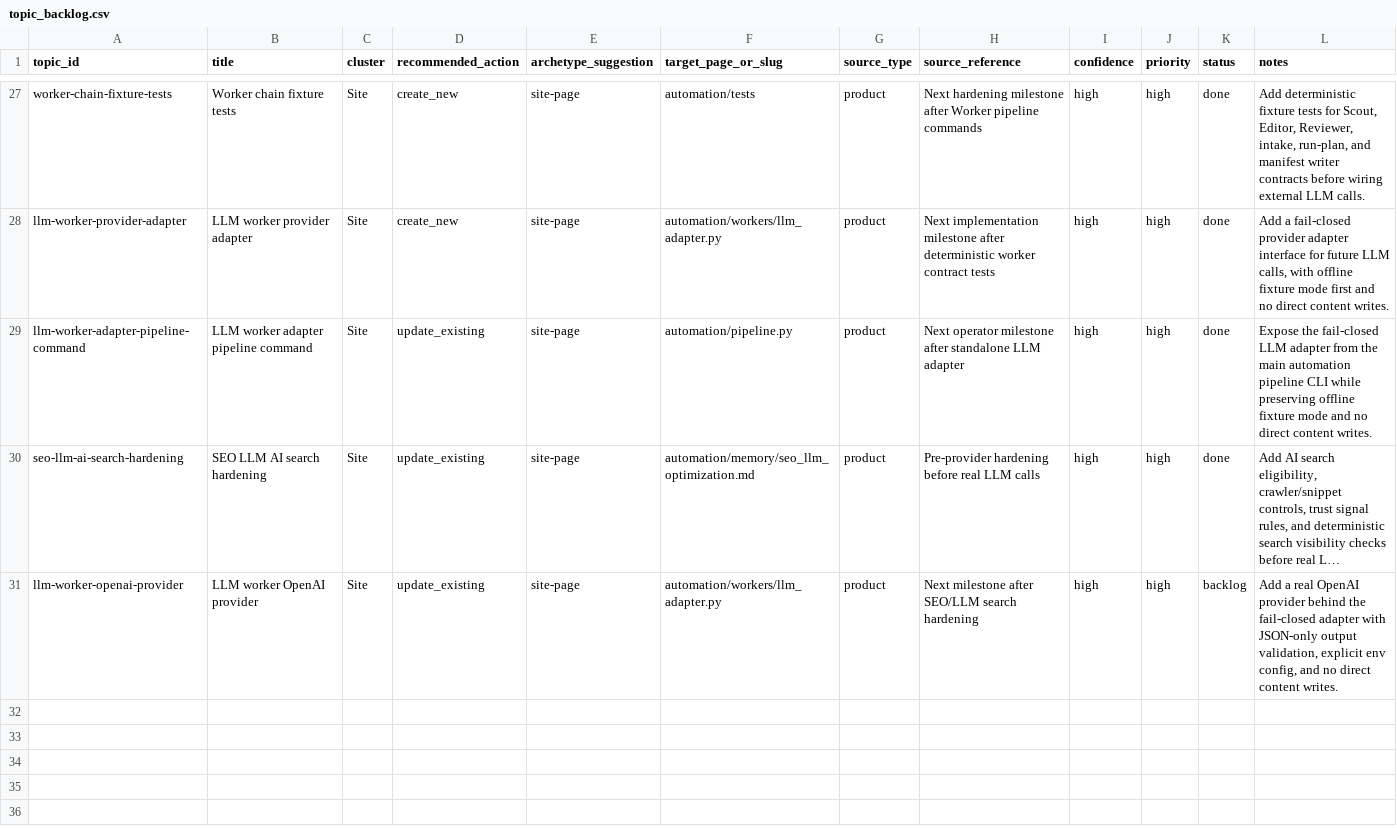
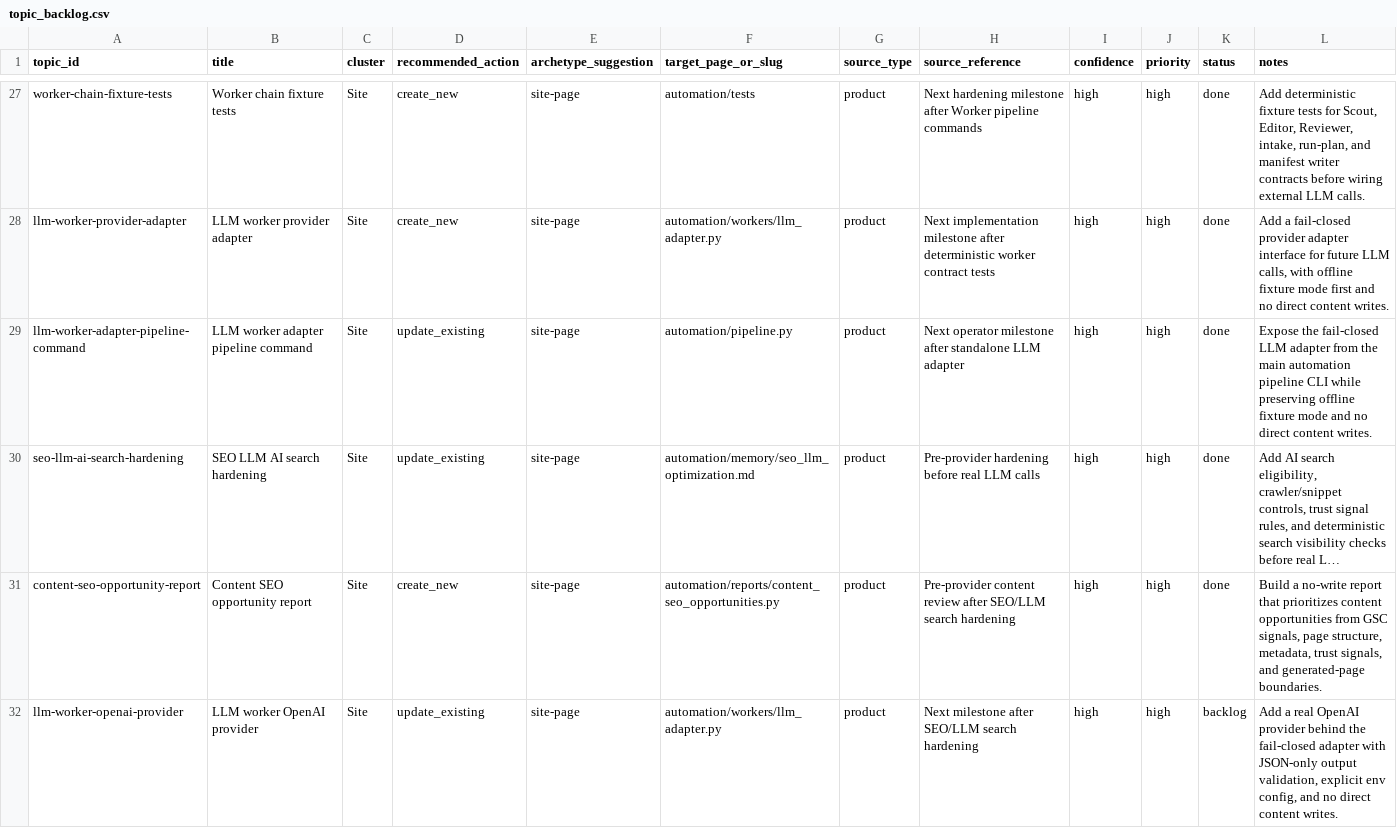
Before and after one commit to awd2/last-z-guide, a CSV file: automation/memory/topic_backlog.csv, drawn as a sheet; only a part is shown, gaps mark what is left out; long unchanged cells end in …; the diff names each change by its address in the sheet, - before the commit and + after, or states it on an @@ line.

Commit message:
chore: add content SEO opportunity report

```diff
--- a/automation/memory/topic_backlog.csv
+++ b/automation/memory/topic_backlog.csv
+row 31: content-seo-opportunity-report | Content SEO opportunity report | Site | create_new | site-page | automation/reports/content_seo_opportunities.py | product | Pre-provider content review after SEO/LLM search hardening | high | high | done | Build a no-write report that prioritizes content opportunities from GSC signals, page structure, metadata, trust signals, and generated-page boundaries.
```
Also changed, not shown: 7 other files.
